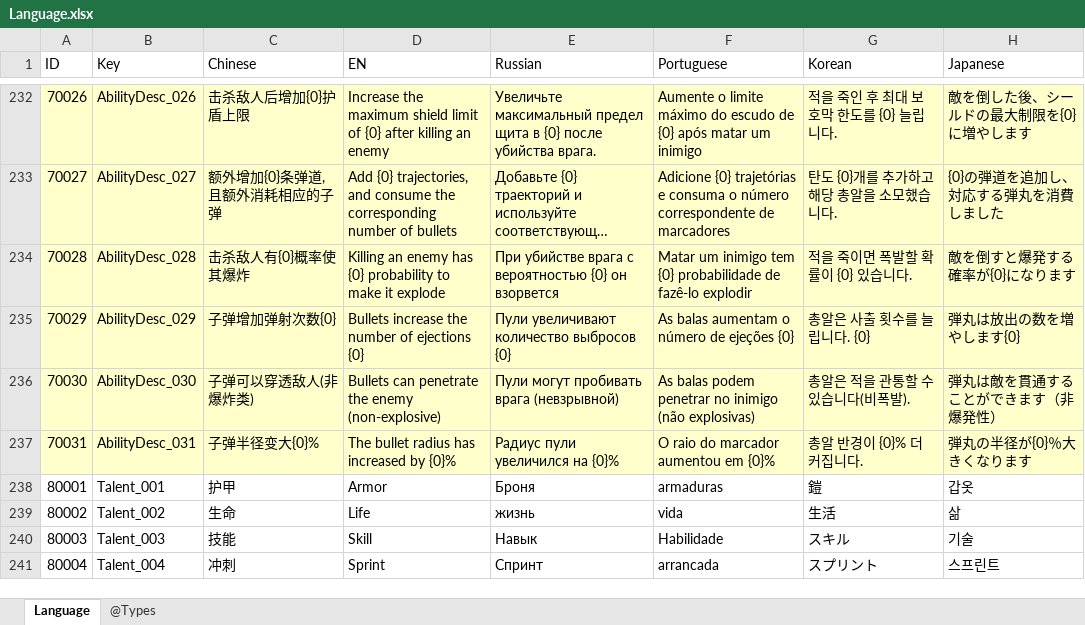
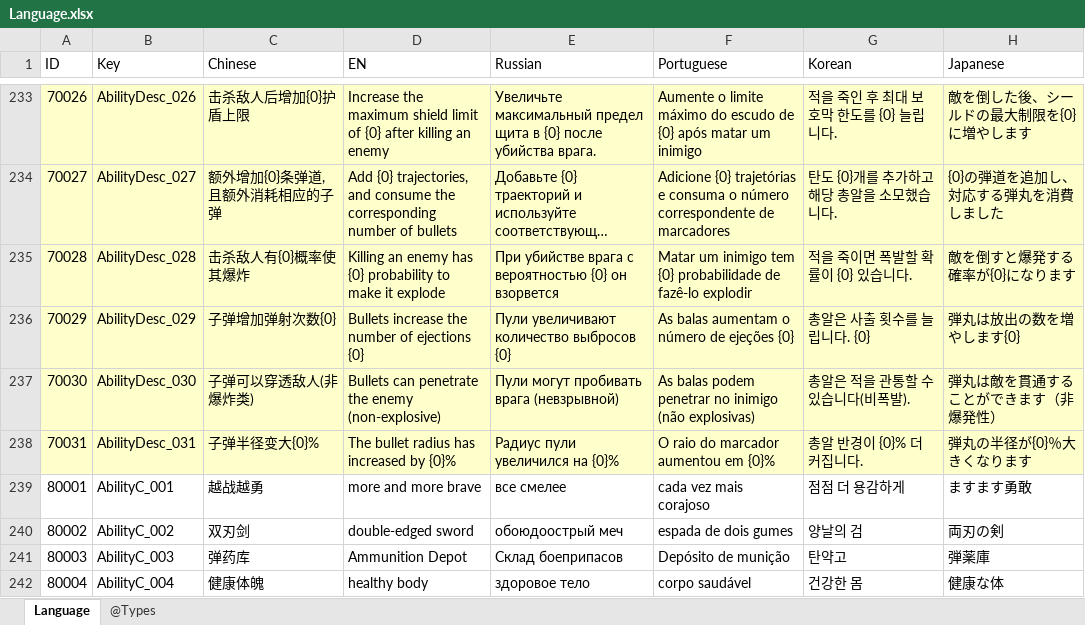
Before and after one commit to wzwqhfy/gunfire_config_table, an Excel workbook: 程序用_正式版_基础版/Language.xlsx, sheet Language, drawn as a sheet; only a part is shown, gaps mark what is left out; long unchanged cells end in …; values as stored, in another font and other column widths than the file's, no borders; addresses are those after the commit; the diff covers the shown part only; the diff names each change by its address in the sheet, - before the commit and + after, or states it on an @@ line.

```diff
--- a/程序用_正式版_基础版/Language.xlsx (sheet Language)
+++ b/程序用_正式版_基础版/Language.xlsx (sheet Language)
-B239 (Key): Talent_001
+B239 (Key): AbilityC_001
-C239 (Chinese): 护甲
+C239 (Chinese): 越战越勇
-D239 (EN): Armor
+D239 (EN): more and more brave
-E239 (Russian): Броня
+E239 (Russian): все смелее
-F239 (Portuguese): armaduras
+F239 (Portuguese): cada vez mais corajoso
-G239 (Korean): 鎧
+G239 (Korean): 점점 더 용감하게
-H239 (Japanese): 갑옷
+H239 (Japanese): ますます勇敢
-B240 (Key): Talent_002
+B240 (Key): AbilityC_002
-C240 (Chinese): 生命
+C240 (Chinese): 双刃剑
-D240 (EN): Life
+D240 (EN): double-edged sword
-E240 (Russian): жизнь
+E240 (Russian): обоюдоострый меч
-F240 (Portuguese): vida
+F240 (Portuguese): espada de dois gumes
-G240 (Korean): 生活
+G240 (Korean): 양날의 검
-H240 (Japanese): 삶
+H240 (Japanese): 両刃の剣
-B241 (Key): Talent_003
+B241 (Key): AbilityC_003
-C241 (Chinese): 技能
+C241 (Chinese): 弹药库
-D241 (EN): Skill
+D241 (EN): Ammunition Depot
-E241 (Russian): Навык
+E241 (Russian): Склад боеприпасов
-F241 (Portuguese): Habilidade
+F241 (Portuguese): Depósito de munição
-G241 (Korean): スキル
+G241 (Korean): 탄약고
-H241 (Japanese): 기술
+H241 (Japanese): 弾薬庫
-B242 (Key): Talent_004
+B242 (Key): AbilityC_004
-C242 (Chinese): 冲刺
+C242 (Chinese): 健康体魄
-D242 (EN): Sprint
+D242 (EN): healthy body
-E242 (Russian): Спринт
+E242 (Russian): здоровое тело
-F242 (Portuguese): arrancada
+F242 (Portuguese): corpo saudável
-G242 (Korean): スプリント
+G242 (Korean): 건강한 몸
-H242 (Japanese): 스프린트
+H242 (Japanese): 健康な体
```
Also changed, not shown: 9 added rows and 132 edited cells elsewhere in this sheet, 程序用_正式版_对照版/Language.xlsx.
